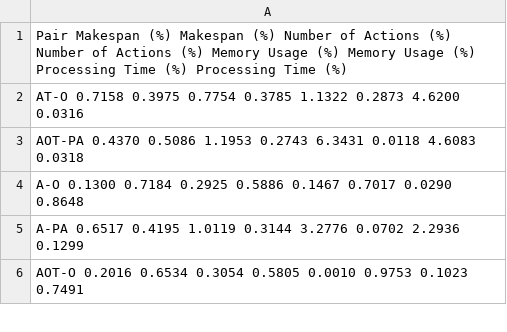
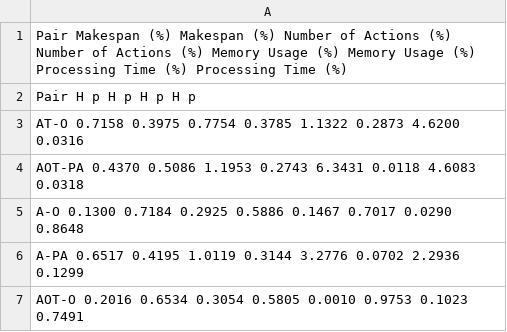
Before and after one commit to gilbertoamarcon/csvDatabase, a CSV file: csv/kruskal_colin2_MemFail.csv, drawn as a sheet; only a part is shown; the diff names each change by its address in the sheet, - before the commit and + after, or states it on an @@ line.

```diff
--- a/csv/kruskal_colin2_MemFail.csv
+++ b/csv/kruskal_colin2_MemFail.csv
+row 2: Pair H p H p H p H p
```
Also changed, not shown: csv/kruskal_colin2_Nonexec.csv, csv/kruskal_colin2_Success.csv, 5 other files.
